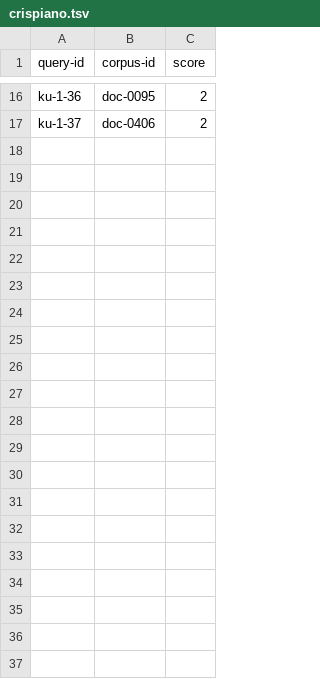
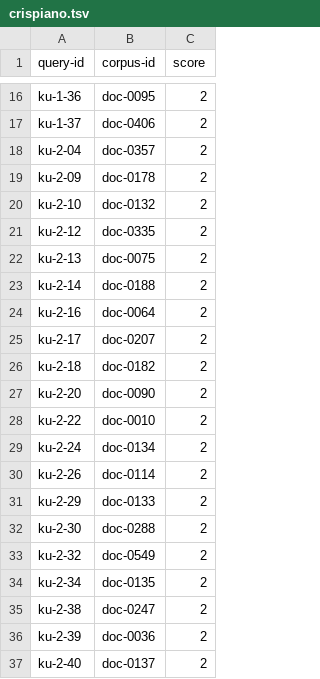
Before and after one commit to GeneralKoski/Universita-Martin, a TSV file: Magistrale/Tesi/risultati/query/known-item-umane/qrels/crispiano.tsv, drawn as a sheet; only a part is shown, gaps mark what is left out.

Commit message:
Human known-items: lot 2 in
Second collected file: lot 2, 40 answers, all 40 filled. The file arrived
from WhatsApp without an extension and was copied byte for byte into
risposte/ as raccolta-lotto-2-Martin.json (its sha256 is in riassunto.json).
The nickname "Martin" is a friend of the same name, not the author, who does
not fill in pages; confirmed with the author before importing.

This collector worked much faster than the first (12 minutes in all, median
10 s reading and 4 s writing per act, against about an hour) and wrote
shorter, more generic queries, rarely with the town name. The file is kept
as is: fast, terse searching is part of what the collection should measure.

Collection now: 2 files, 80 acts shown, 76 queries (36 Crispiano, 40 FVG),
4 empty, 3 with a number. Judgments and riassunto.json rebuilt with
importa-raccolta.py; query texts stay local.

```diff
--- a/Magistrale/Tesi/risultati/query/known-item-umane/qrels/crispiano.tsv
+++ b/Magistrale/Tesi/risultati/query/known-item-umane/qrels/crispiano.tsv
@@ -17 +17,21 @@ ku-1-36	doc-0095	2
 ku-1-37	doc-0406	2
+ku-2-04	doc-0357	2
+ku-2-09	doc-0178	2
+ku-2-10	doc-0132	2
+ku-2-12	doc-0335	2
+ku-2-13	doc-0075	2
+ku-2-14	doc-0188	2
+ku-2-16	doc-0064	2
+ku-2-17	doc-0207	2
+ku-2-18	doc-0182	2
+ku-2-20	doc-0090	2
+ku-2-22	doc-0010	2
+ku-2-24	doc-0134	2
+ku-2-26	doc-0114	2
+ku-2-29	doc-0133	2
+ku-2-30	doc-0288	2
+ku-2-32	doc-0549	2
+ku-2-34	doc-0135	2
+ku-2-38	doc-0247	2
+ku-2-39	doc-0036	2
+ku-2-40	doc-0137	2
```
Also changed, not shown: Magistrale/Tesi/risultati/query/known-item-umane/qrels/fvg.tsv, Magistrale/Tesi/risultati/query/known-item-umane/qrels/test.tsv, 1 other file.
